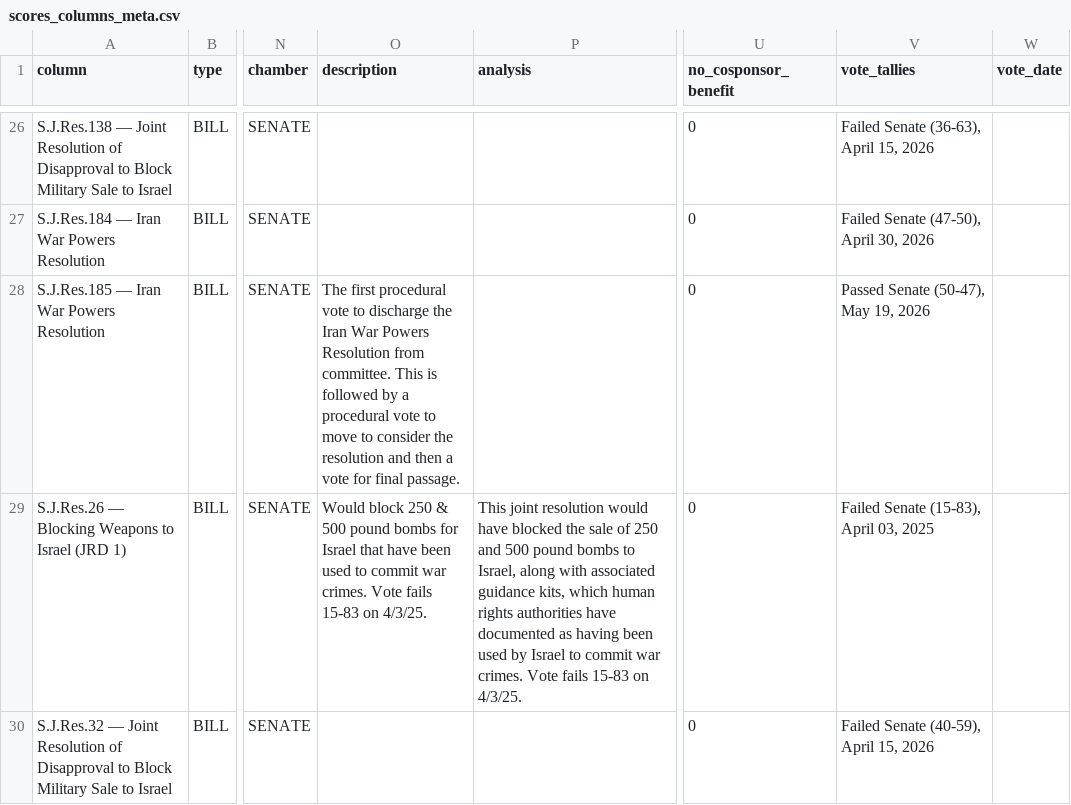
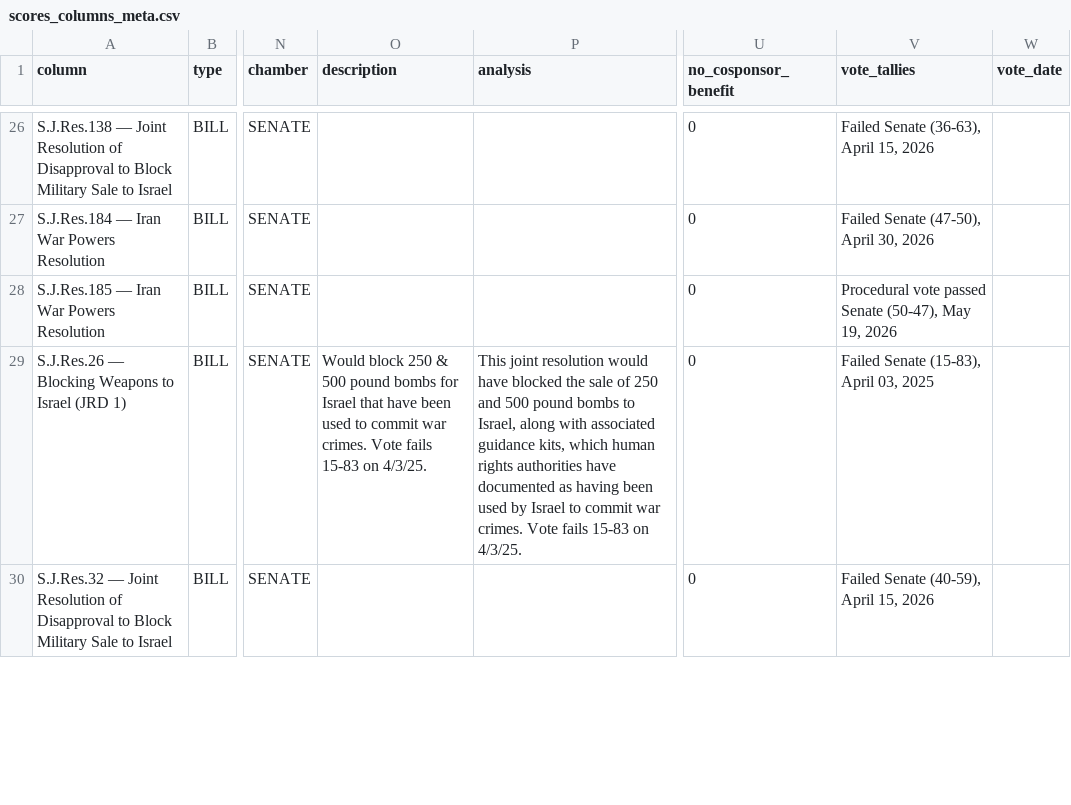
Before and after one commit to niac-dev/civic-scorecard, a CSV file: public/data/scores_columns_meta.csv, drawn as a sheet; only a part is shown, gaps mark what is left out; the diff names each change by its address in the sheet, - before the commit and + after, or states it on an @@ line.

```diff
--- a/public/data/scores_columns_meta.csv
+++ b/public/data/scores_columns_meta.csv
-O28 (description): The first procedural vote to discharge the Iran War Powers Resolution from committee. This is followed by a procedural vote to move to consider the resolution and then a vote for final passage.
+O28 (description): (empty)
-V28 (vote_tallies): Passed Senate (50-47), May 19, 2026
+V28 (vote_tallies): Procedural vote passed Senate (50-47), May 19, 2026
```
